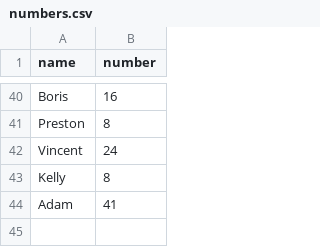
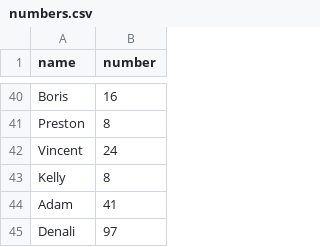
Before and after one commit to infolab-csail/welcome-demo, a CSV file: numbers.csv, drawn as a sheet; only a part is shown, gaps mark what is left out; the diff names each change by its address in the sheet, - before the commit and + after, or states it on an @@ line.

Commit message:
Add Denali's favorite number

```diff
--- a/numbers.csv
+++ b/numbers.csv
+row 45: Denali | 97
```
